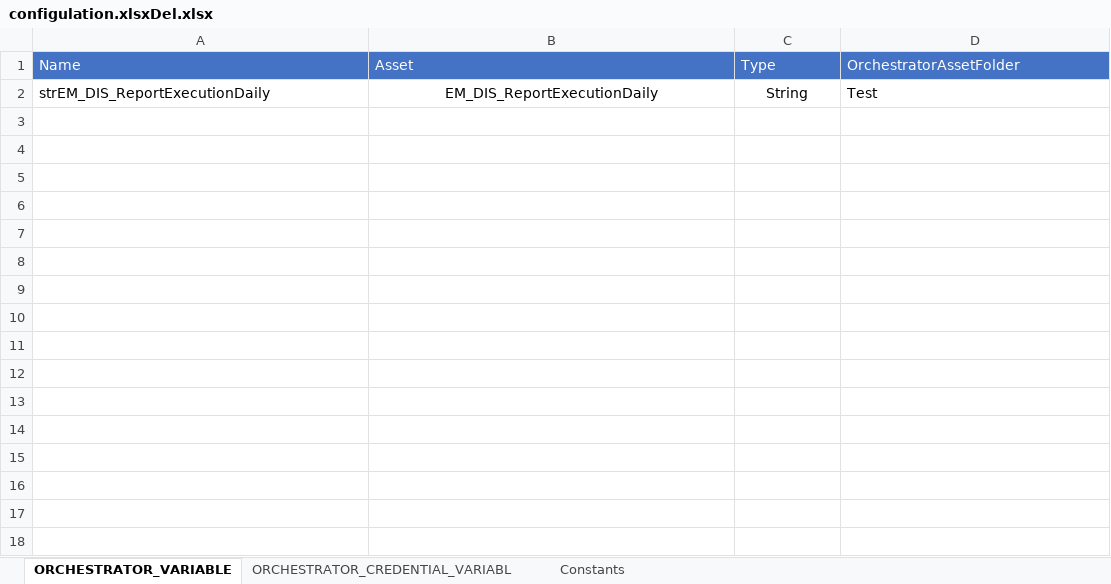
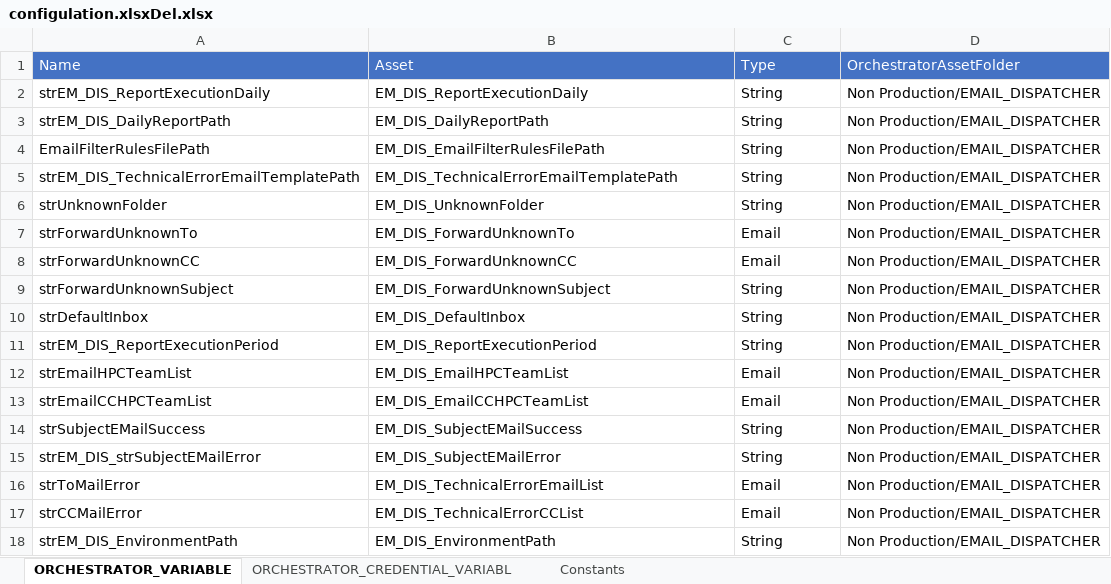
Before and after one commit to UiPath-Hub/HPC_EMAIL_DISPATCHER, an Excel workbook: FileMaster/configulation.xlsxDel.xlsx, sheet ORCHESTRATOR_VARIABLE, drawn as a sheet; values as stored, in another font and other column widths than the file's, no borders; the diff names each change by its address in the sheet, - before the commit and + after, or states it on an @@ line.

Commit message:
Tested Non Production

```diff
--- a/FileMaster/configulation.xlsxDel.xlsx (sheet ORCHESTRATOR_VARIABLE)
+++ b/FileMaster/configulation.xlsxDel.xlsx (sheet ORCHESTRATOR_VARIABLE)
-B2:C2 alignment: center
+B2:C2 alignment: left
-D2 (OrchestratorAssetFolder): Test
+D2 (OrchestratorAssetFolder): Non Production/EMAIL_DISPATCHER
+row 3: strEM_DIS_DailyReportPath | EM_DIS_DailyReportPath | String | Non Production/EMAIL_DISPATCHER
+row 4: EmailFilterRulesFilePath | EM_DIS_EmailFilterRulesFilePath | String | Non Production/EMAIL_DISPATCHER
+row 5: strEM_DIS_TechnicalErrorEmailTemplatePath | EM_DIS_TechnicalErrorEmailTemplatePath | String | Non Production/EMAIL_DISPATCHER
+row 6: strUnknownFolder | EM_DIS_UnknownFolder | String | Non Production/EMAIL_DISPATCHER
+row 7: strForwardUnknownTo | EM_DIS_ForwardUnknownTo | Email | Non Production/EMAIL_DISPATCHER
+row 8: strForwardUnknownCC | EM_DIS_ForwardUnknownCC | Email | Non Production/EMAIL_DISPATCHER
+row 9: strForwardUnknownSubject | EM_DIS_ForwardUnknownSubject | String | Non Production/EMAIL_DISPATCHER
+row 10: strDefaultInbox | EM_DIS_DefaultInbox | String | Non Production/EMAIL_DISPATCHER
+row 11: strEM_DIS_ReportExecutionPeriod | EM_DIS_ReportExecutionPeriod | String | Non Production/EMAIL_DISPATCHER
+row 12: strEmailHPCTeamList | EM_DIS_EmailHPCTeamList | Email | Non Production/EMAIL_DISPATCHER
+row 13: strEmailCCHPCTeamList | EM_DIS_EmailCCHPCTeamList | Email | Non Production/EMAIL_DISPATCHER
+row 14: strSubjectEMailSuccess | EM_DIS_SubjectEMailSuccess | String | Non Production/EMAIL_DISPATCHER
+row 15: strEM_DIS_strSubjectEMailError | EM_DIS_SubjectEMailError | String | Non Production/EMAIL_DISPATCHER
+row 16: strToMailError | EM_DIS_TechnicalErrorEmailList | Email | Non Production/EMAIL_DISPATCHER
+row 17: strCCMailError | EM_DIS_TechnicalErrorCCList | Email | Non Production/EMAIL_DISPATCHER
+row 18: strEM_DIS_EnvironmentPath | EM_DIS_EnvironmentPath | String | Non Production/EMAIL_DISPATCHER
```
Also changed, not shown: sheet Constants, sheet ORCHESTRATOR_CREDENTIAL_VARIABL, FileMaster/configulation.xlsx, 10 other files.
